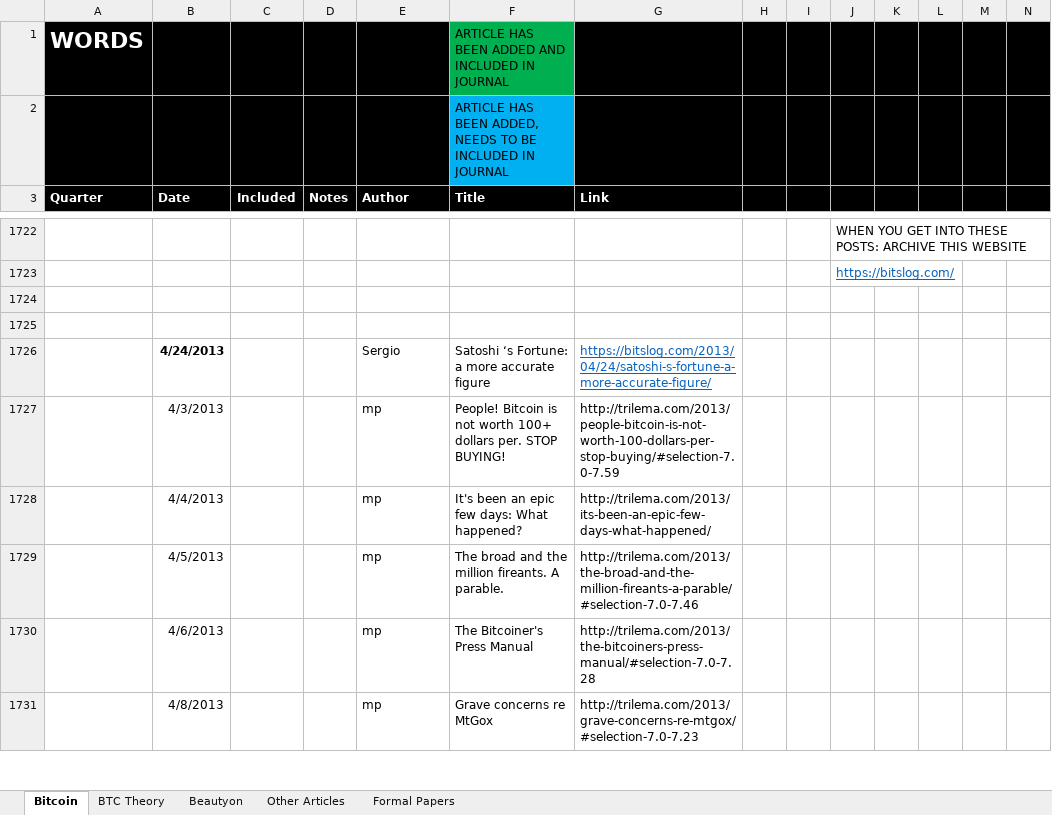
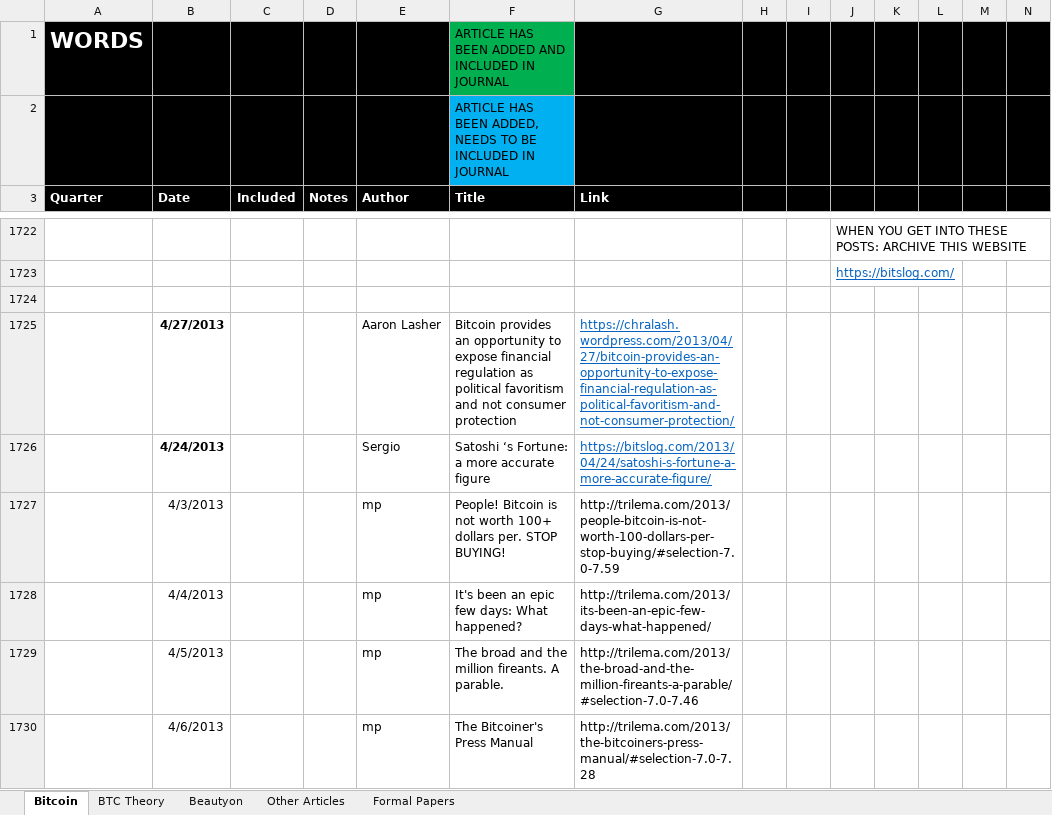
Before and after one commit to bitcoinwords/bitcoinwords.github.io, an Excel workbook: assets/queue/Articles.xlsx, sheet Bitcoin, drawn as a sheet; only a part is shown, gaps mark what is left out; the shorter side is filled out with more unchanged rows; values as stored, in another font and other column widths than the file's, no borders; charts and pictures and conditional formats not drawn; rows hold the shown columns only; the diff covers the shown part only; the diff names each change by its address in the sheet, - before the commit and + after, or states it on an @@ line.

```diff
--- a/assets/queue/Articles.xlsx (sheet Bitcoin)
+++ b/assets/queue/Articles.xlsx (sheet Bitcoin)
-row 1725: (empty)
+row 1725:  | 4/27/2013 |  |  | Aaron Lasher | Bitcoin provides an opportunity to expose financial regulation as political favoritism and not consumer protection | https://chralash.wordpress.com/2013/04/27/bitcoin-provides-an-opportunity-to-expose-financial-regulation-as-political-favoritism-and-not-consumer-protection/
```
Also changed, not shown: 1 added row, 1 removed row, 35 edited cells and cell formats elsewhere in this sheet, 3 other files.
